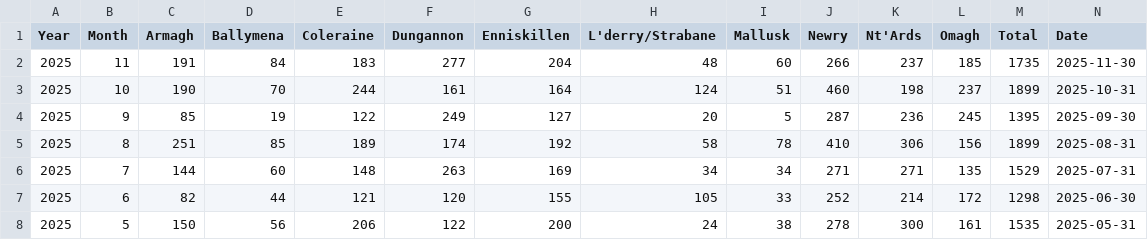
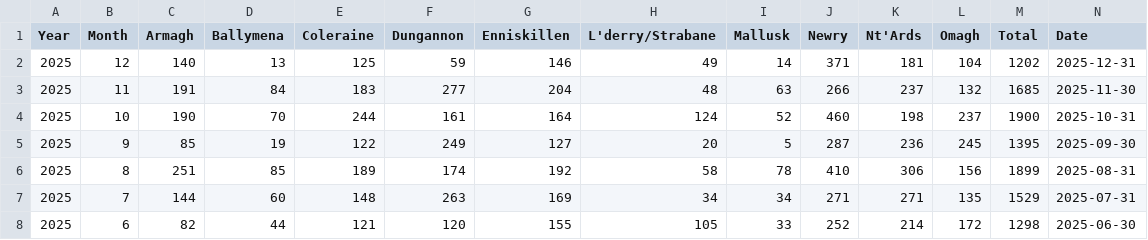
Before and after one commit to codepol/NI-TBstats, a CSV file: data/TB_Animal_SummaryPivot.csv, drawn as a sheet; only a part is shown; the shorter side is filled out with more unchanged rows.

```diff
--- a/data/TB_Animal_SummaryPivot.csv
+++ b/data/TB_Animal_SummaryPivot.csv
@@ -1,4 +1,5 @@
 "Year","Month","Armagh","Ballymena","Coleraine","Dungannon","Enniskillen","L'derry/Strabane","Mallusk","Newry","Nt'Ards","Omagh","Total","Date"
-2025,11,191,84,183,277,204,48,60,266,237,185,1735,2025-11-30
-2025,10,190,70,244,161,164,124,51,460,198,237,1899,2025-10-31
+2025,12,140,13,125,59,146,49,14,371,181,104,1202,2025-12-31
+2025,11,191,84,183,277,204,48,63,266,237,132,1685,2025-11-30
+2025,10,190,70,244,161,164,124,52,460,198,237,1900,2025-10-31
 2025,9,85,19,122,249,127,20,5,287,236,245,1395,2025-09-30
```
Also changed, not shown: data/TB_Animal_SummaryLong.csv, data/TB_ReactorHerds_SummaryAll.csv, 6 other files.
